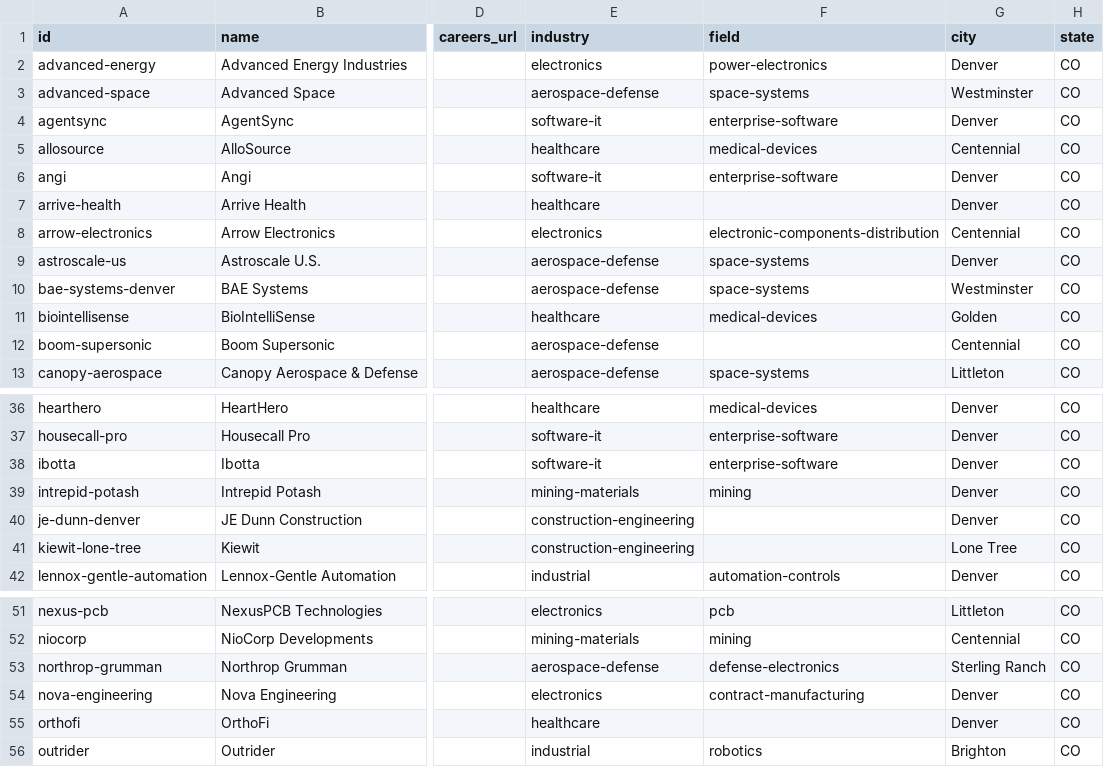
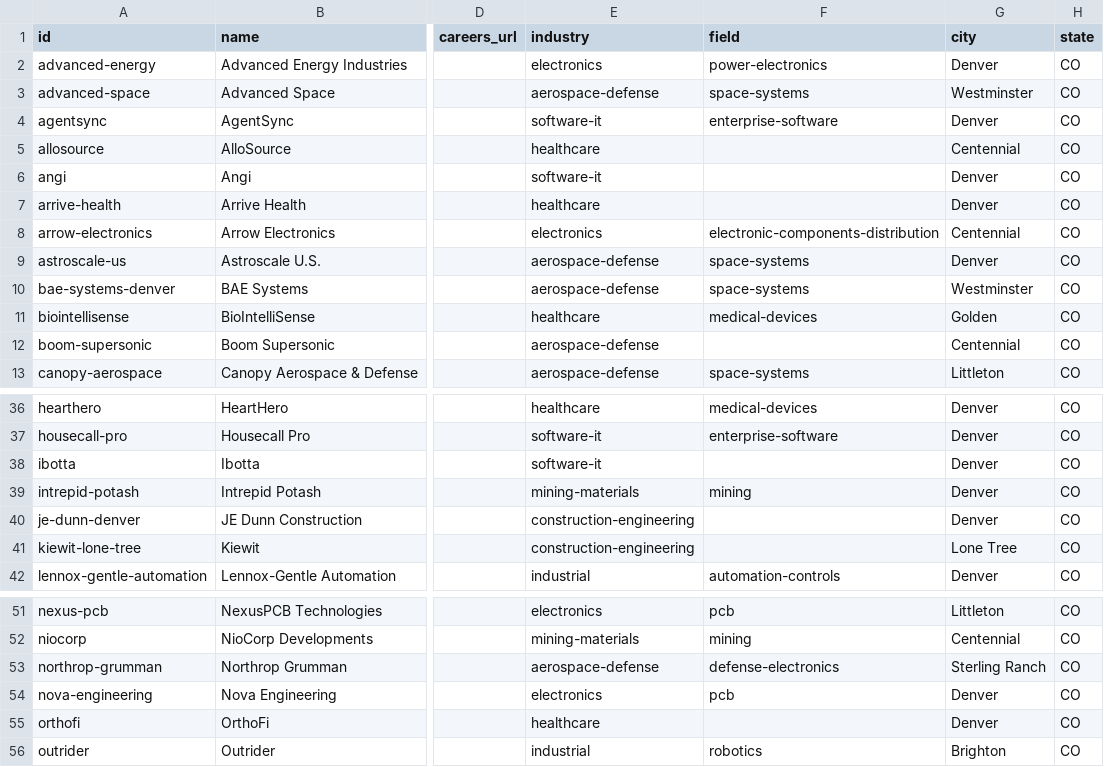
Before and after one commit to edwardasilva/company-lists, a CSV file: data/us/co/denver.csv, drawn as a sheet; only a part is shown, gaps mark what is left out; the diff names each change by its address in the sheet, - before the commit and + after, or states it on an @@ line.

```diff
--- a/data/us/co/denver.csv
+++ b/data/us/co/denver.csv
-F5 (field): medical-devices
+F5 (field): (empty)
-F6 (field): enterprise-software
+F6 (field): (empty)
-F38 (field): enterprise-software
+F38 (field): (empty)
-F54 (field): contract-manufacturing
+F54 (field): pcb
```
Also changed, not shown: data/us/co/boulder.csv, schema/industries.csv.
